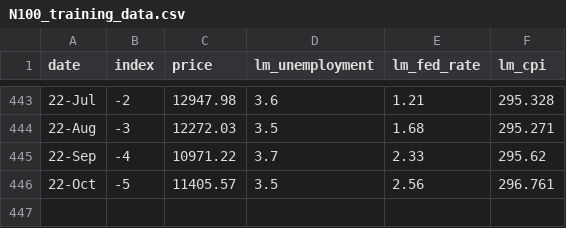
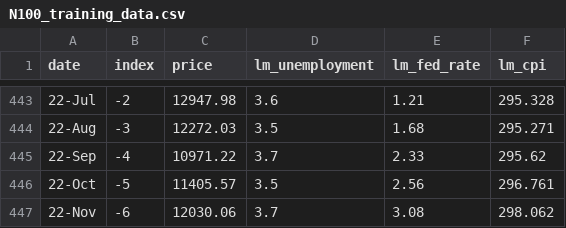
Before and after one commit to DRudel/options, a CSV file: N100_training_data.csv, drawn as a sheet; only a part is shown, gaps mark what is left out; the diff names each change by its address in the sheet, - before the commit and + after, or states it on an @@ line.

Commit message:
Added one_month_change to GROWTH_DICT Changed loss formula for pricing model Changed training to find best version for each var_volatility step deprecated training history

```diff
--- a/N100_training_data.csv
+++ b/N100_training_data.csv
+row 447: 22-Nov | -6 | 12030.06 | 3.7 | 3.08 | 298.062
```
Also changed, not shown: SP500_training_data.csv, 4 other files.
